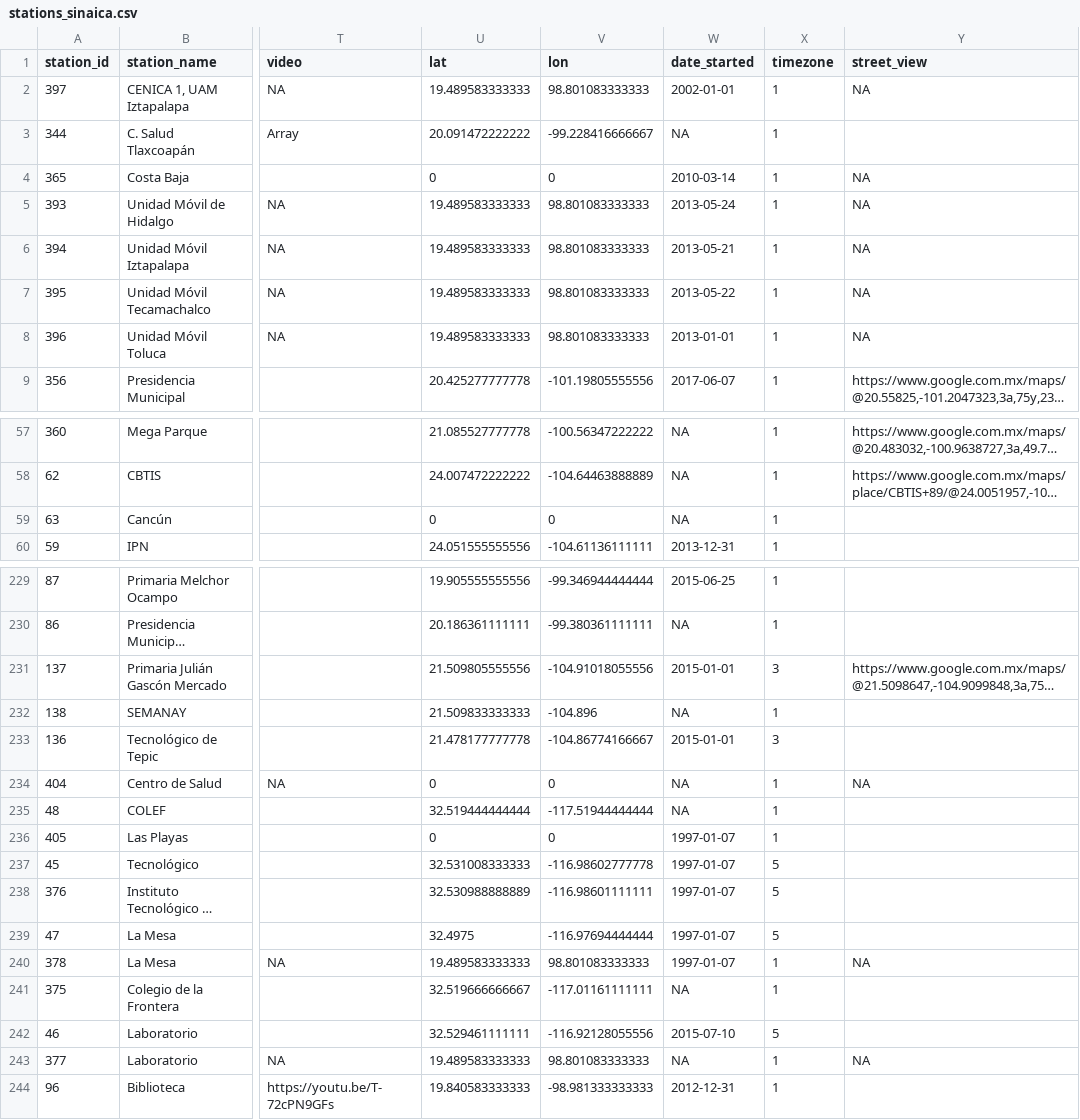
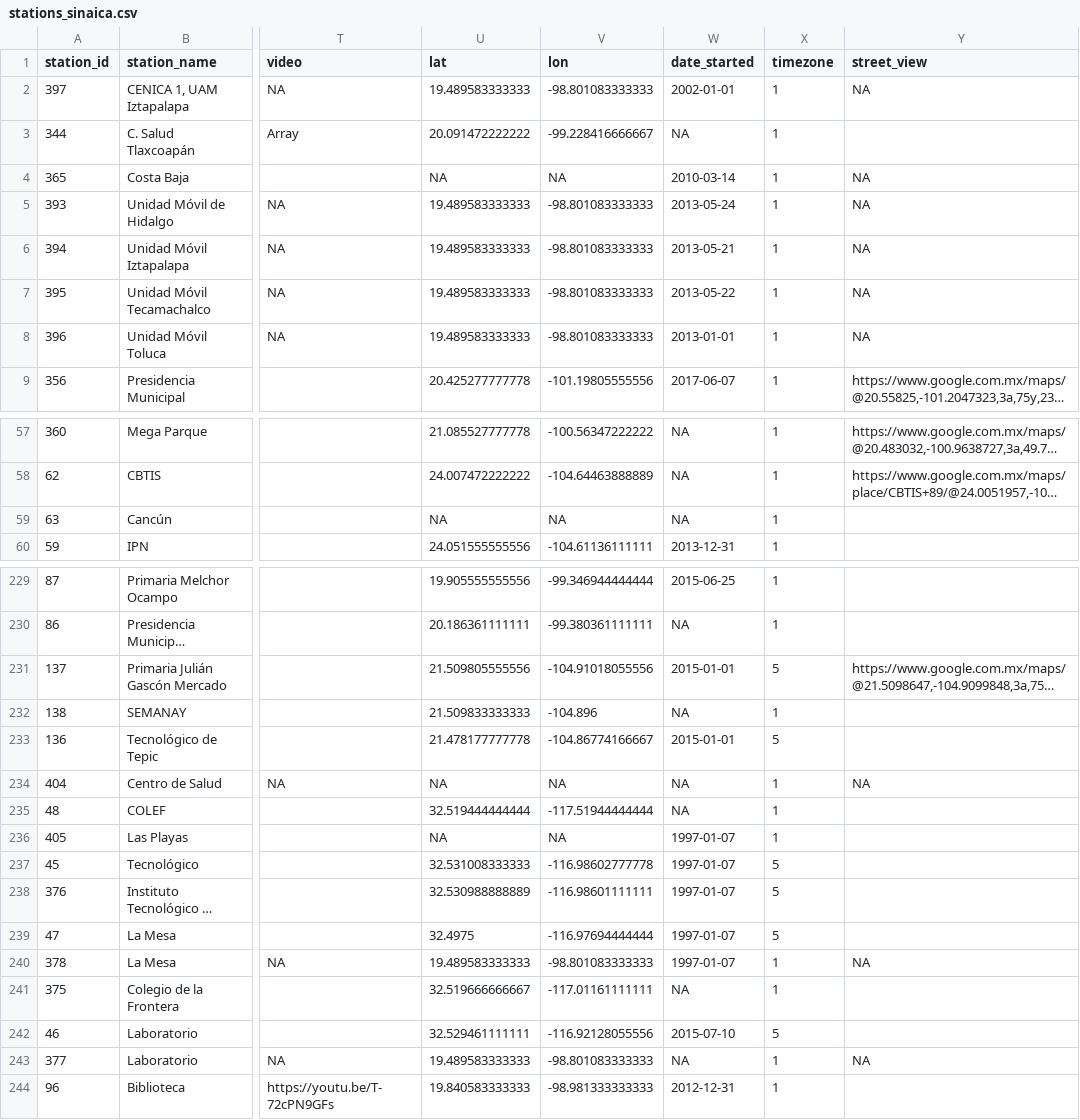
Before and after one commit to diegovalle/rsinaica, a CSV file: data-raw/stations_sinaica.csv, drawn as a sheet; only a part is shown, gaps mark what is left out; long unchanged cells end in …; the diff covers the shown part only; the diff names each change by its address in the sheet, - before the commit and + after, or states it on an @@ line.

```diff
--- a/data-raw/stations_sinaica.csv
+++ b/data-raw/stations_sinaica.csv
-V2 (lon): 98.801083333333
+V2 (lon): -98.801083333333
-U4 (lat): 0
+U4 (lat): NA
-V4 (lon): 0
+V4 (lon): NA
-V5:V8 (lon): 98.801083333333
+V5:V8 (lon): -98.801083333333
-U59 (lat): 0
+U59 (lat): NA
-V59 (lon): 0
+V59 (lon): NA
-X231 (timezone): 3
+X231 (timezone): 5
-X233 (timezone): 3
+X233 (timezone): 5
-U234 (lat): 0
+U234 (lat): NA
-V234 (lon): 0
+V234 (lon): NA
-U236 (lat): 0
+U236 (lat): NA
-V236 (lon): 0
+V236 (lon): NA
-V240 (lon): 98.801083333333
+V240 (lon): -98.801083333333
-V243 (lon): 98.801083333333
+V243 (lon): -98.801083333333
```
Also changed, not shown: 55 edited cells elsewhere in this file, 10 other files.
